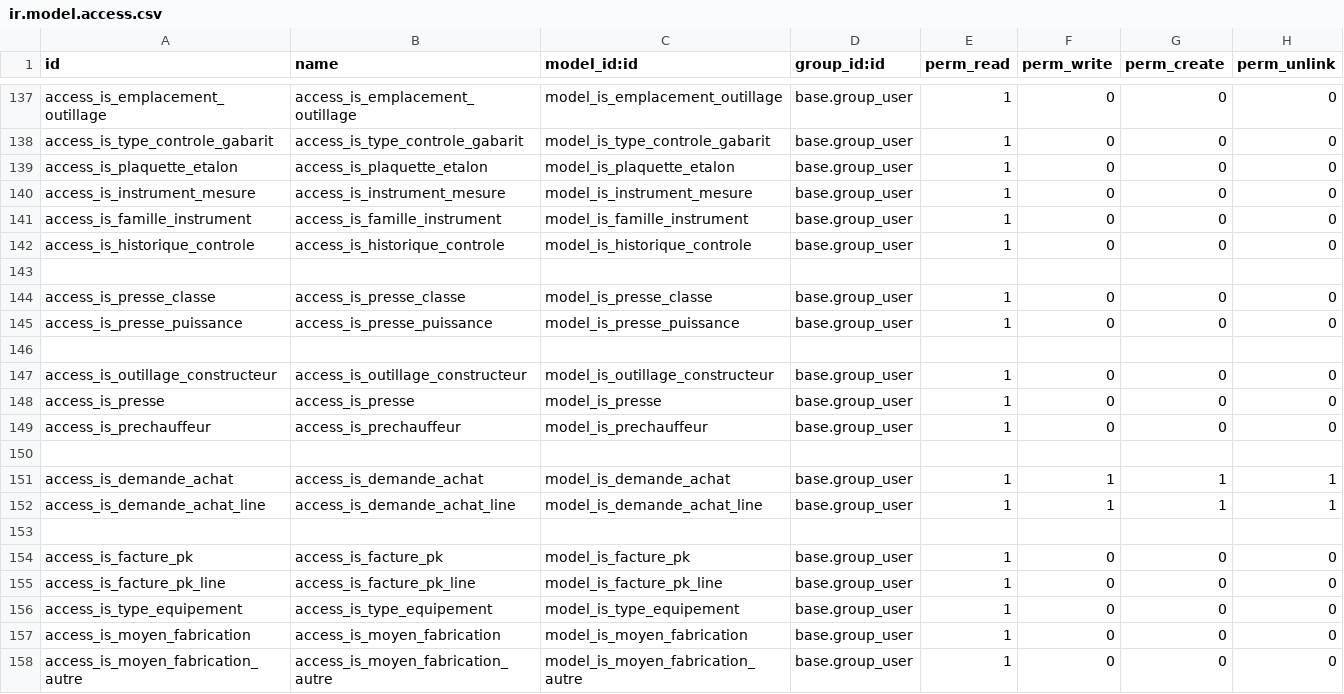
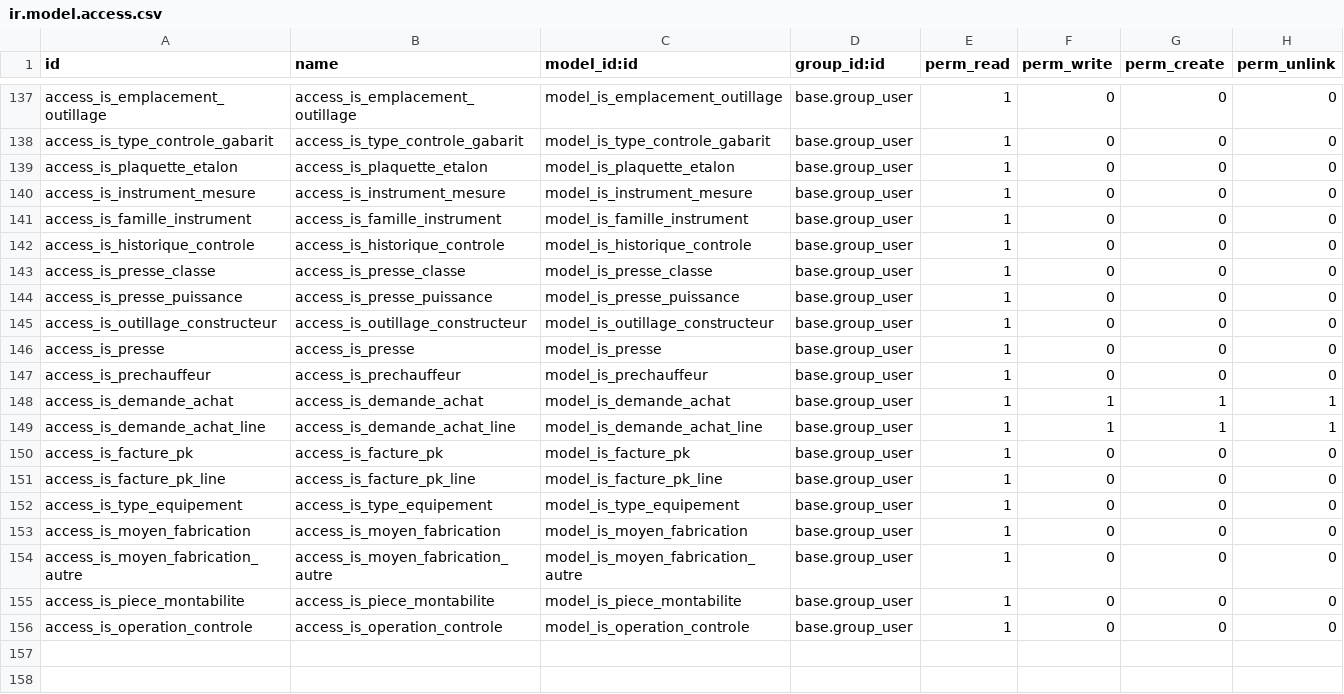
Before and after one commit to tonygalmiche/is_plastigray, a CSV file: security/ir.model.access.csv, drawn as a sheet; only a part is shown, gaps mark what is left out; removed rows and columns are numbered as before the commit, all else as after; the diff names each change by its address in the sheet, - before the commit and + after, or states it on an @@ line.

Commit message:
refonte historique des controles

```diff
--- a/security/ir.model.access.csv
+++ b/security/ir.model.access.csv
-row 143: (empty)
-row 146: (empty)
-row 150: (empty)
-row 153: (empty)
+row 155: access_is_piece_montabilite | access_is_piece_montabilite | model_is_piece_montabilite | base.group_user | 1 | 0 | 0 | 0
+row 156: access_is_operation_controle | access_is_operation_controle | model_is_operation_controle | base.group_user | 1 | 0 | 0 | 0
```
Also changed, not shown: 13 other files.
